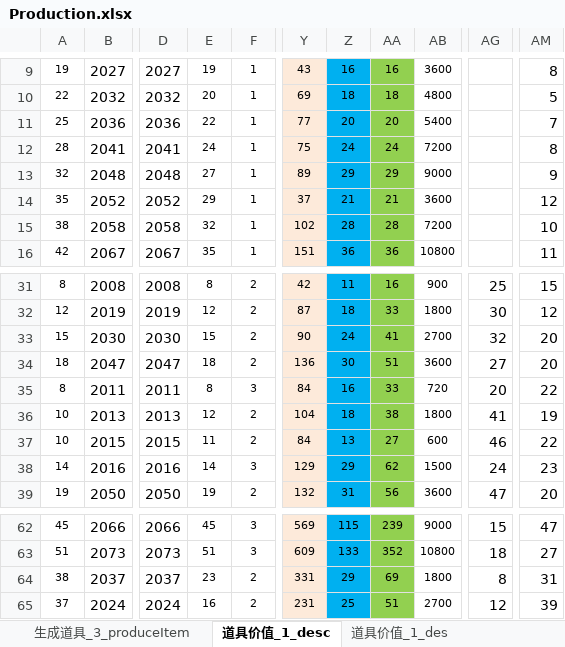
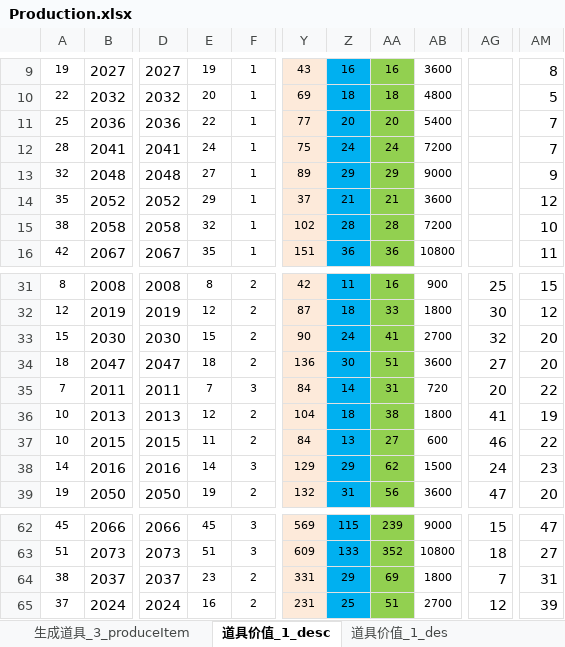
Before and after one commit to hackerlank/kitty, an Excel workbook: kittyserver/gametools/parseExcelTool/Excel/Production.xlsx, sheet 道具价值_1_desc, drawn as a sheet; only a part is shown, gaps mark what is left out; values as stored, in another font and other column widths than the file's, no borders; conditional formats not drawn; the diff names each change by its address in the sheet, - before the commit and + after, or states it on an @@ line.

```diff
--- a/kittyserver/gametools/parseExcelTool/Excel/Production.xlsx (sheet 道具价值_1_desc)
+++ b/kittyserver/gametools/parseExcelTool/Excel/Production.xlsx (sheet 道具价值_1_desc)
-AM12: 8
+AM12: 7
-A35: 8
+A35: 7
-E35: 8
+E35: 7
-Z35: 16
+Z35: 14
-AA35: 33
+AA35: 31
-AG64: 8
+AG64: 7
```
Also changed, not shown: kittyserver/gametools/parseExcelTool/Excel/Guide.xlsx, kittyserver/gametools/parseExcelTool/Excel/ItemInfo.xlsx, 20 other files.
